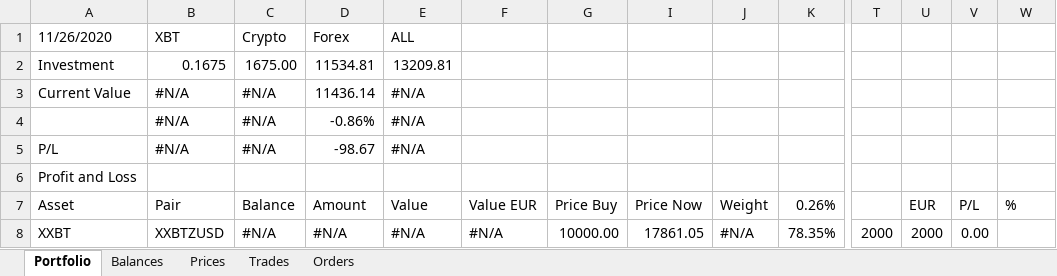
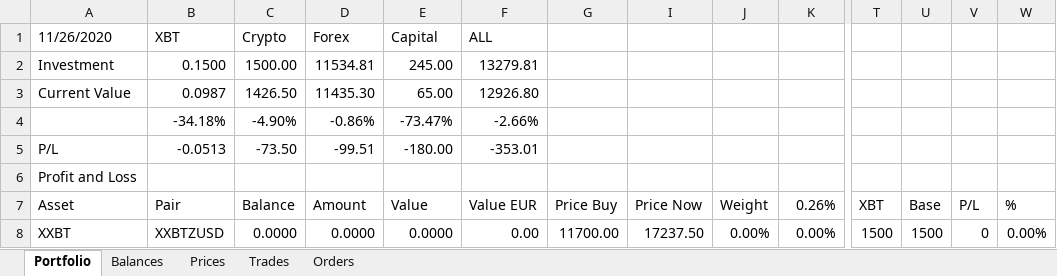
Before and after one commit to crackodeal/KrakenBot, an Excel workbook: KrakenExcel/documents/Portfolio.xlsm, sheet Portfolio, drawn as a sheet; only a part is shown, gaps mark what is left out; values as stored, in another font and other column widths than the file's, no cell formats; charts and pictures and conditional formats not drawn; removed rows and columns are numbered as before the commit, all else as after; rows hold the shown columns only; the diff covers the shown part only; the diff names each change by its address in the sheet, - before the commit and + after, or states it on an @@ line.

```diff
--- a/KrakenExcel/documents/Portfolio.xlsm (sheet Portfolio)
+++ b/KrakenExcel/documents/Portfolio.xlsm (sheet Portfolio)
-E1 (Value): ALL
+E1 (Value): Capital
-F1 (Value EUR): (empty)
+F1 (Value EUR): ALL
-B2 (Pair): 0.1675
+B2 (Pair): 0.1500
-C2 (Balance): 1675.00
+C2 (Balance): 1500.00
-E2 (Value): 13209.81
+E2 (Value): 245.00
-F2 (Value EUR): (empty)
+F2 (Value EUR): 13279.81
-B3 (Pair): #N/A
+B3 (Pair): 0.0987
-C3 (Balance): #N/A
+C3 (Balance): 1426.50
-D3 (Amount): 11436.14
+D3 (Amount): 11435.30
-E3 (Value): #N/A
+E3 (Value): 65.00
-F3 (Value EUR): (empty)
+F3 (Value EUR): 12926.80
-row 4:  | #N/A | #N/A | -0.86% | #N/A
+row 4:  | -34.18% | -4.90% | -0.86% | -73.47% | -2.66%
-B5 (Pair): #N/A
+B5 (Pair): -0.0513
-C5 (Balance): #N/A
+C5 (Balance): -73.50
-D5 (Amount): -98.67
+D5 (Amount): -99.51
-E5 (Value): #N/A
+E5 (Value): -180.00
-F5 (Value EUR): (empty)
+F5 (Value EUR): -353.01
-T7: (empty)
+T7: XBT
-U7: EUR
+U7: Base
-C8 (Balance): #N/A
+C8 (Balance): 0.0000
-D8 (Amount): #N/A
+D8 (Amount): 0.0000
-E8 (Value): #N/A
+E8 (Value): 0.0000
-F8 (Value EUR): #N/A
+F8 (Value EUR): 0.00
-G8 (Price Buy): 10000.00
+G8 (Price Buy): 11700.00
-I8 (Price Now): 17861.05
+I8 (Price Now): 17237.50
-J8 (Weight): #N/A
+J8 (Weight): 0.00%
-K8 (0.26%): 78.35%
+K8 (0.26%): 0.00%
-T8 (XBT): 2000
+T8 (XBT): 1500
-U8 (Base): 2000
+U8 (Base): 1500
-V8 (P/L): 0.00
+V8 (P/L): 0
-W8 (%): (empty)
+W8 (%): 0.00%
```
Also changed, not shown: 9 added rows, 3 removed rows and 90 edited cells elsewhere in this sheet, sheet Balances, sheet Prices, sheet Orders, cell formats, formulas that keep their value, hidden cells, charts or pictures.
